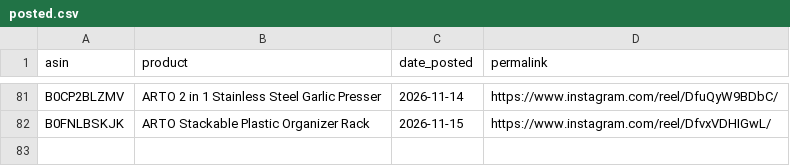
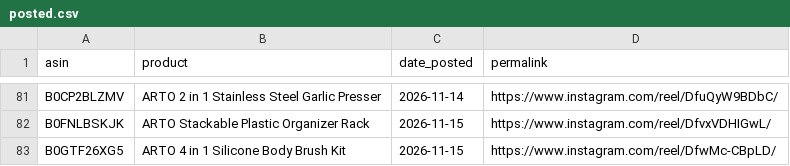
Before and after one commit to pissatower-art/veehainc-links, a CSV file: posted.csv, drawn as a sheet; only a part is shown, gaps mark what is left out; the diff names each change by its address in the sheet, - before the commit and + after, or states it on an @@ line.

```diff
--- a/posted.csv
+++ b/posted.csv
+row 83: B0GTF26XG5 | ARTO 4 in 1 Silicone Body Brush Kit | 2026-11-15 | https://www.instagram.com/reel/DfwMc-CBpLD/
```
Also changed, not shown: 1 other file.
